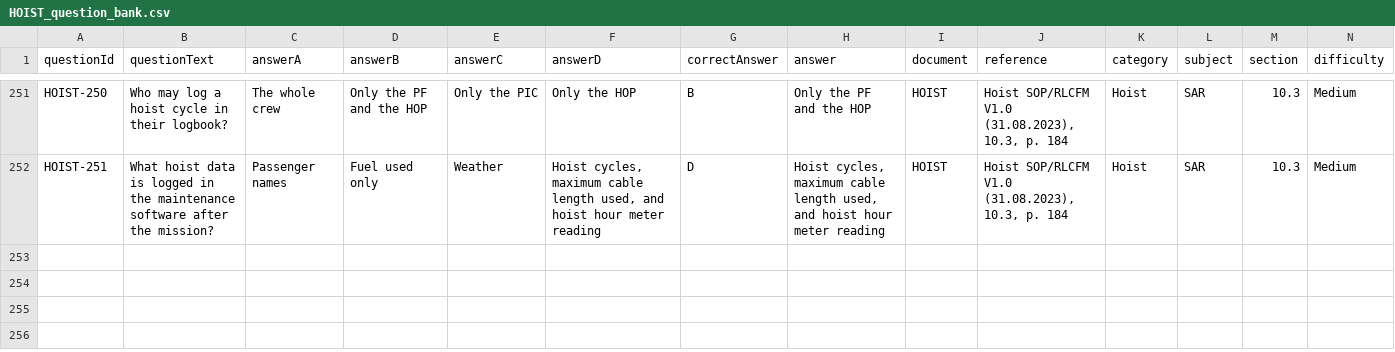
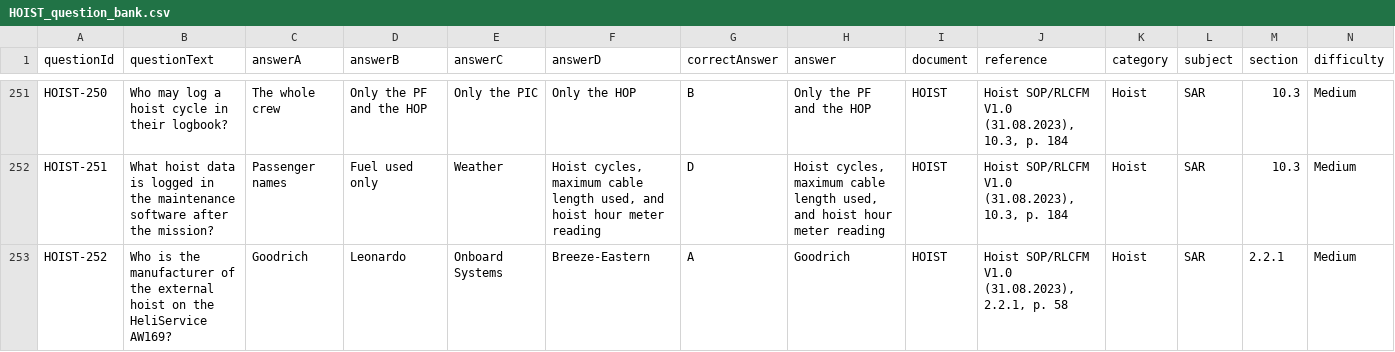
Before and after one commit to wrenandthings/HSUSA-TMS-claude, a CSV file: documents/question-banks/HOIST_question_bank.csv, drawn as a sheet; only a part is shown, gaps mark what is left out; rows hold the shown columns only; the diff names each change by its address in the sheet, - before the commit and + after, or states it on an @@ line.

```diff
--- a/documents/question-banks/HOIST_question_bank.csv
+++ b/documents/question-banks/HOIST_question_bank.csv
+row 253: HOIST-252 | Who is the manufacturer of the external hoist on the HeliService AW169? | Goodrich | Leonardo | Onboard Systems | Breeze-Eastern | A | Goodrich | HOIST | Hoist SOP/RLCFM V1.0 (31.08.2023), 2.2.1, p. 58 | Hoist | SAR | 2.2.1 | Medium
```
